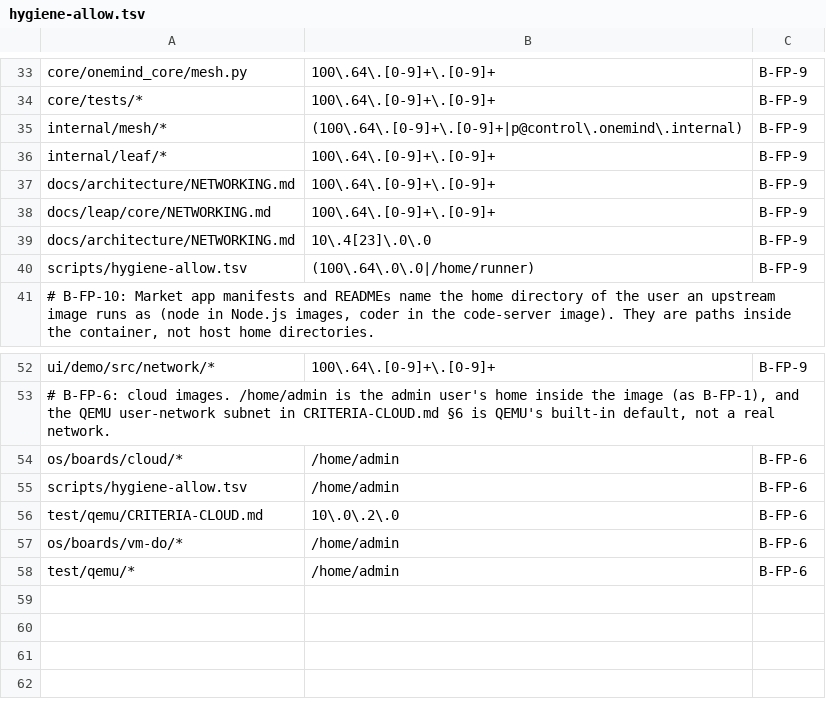
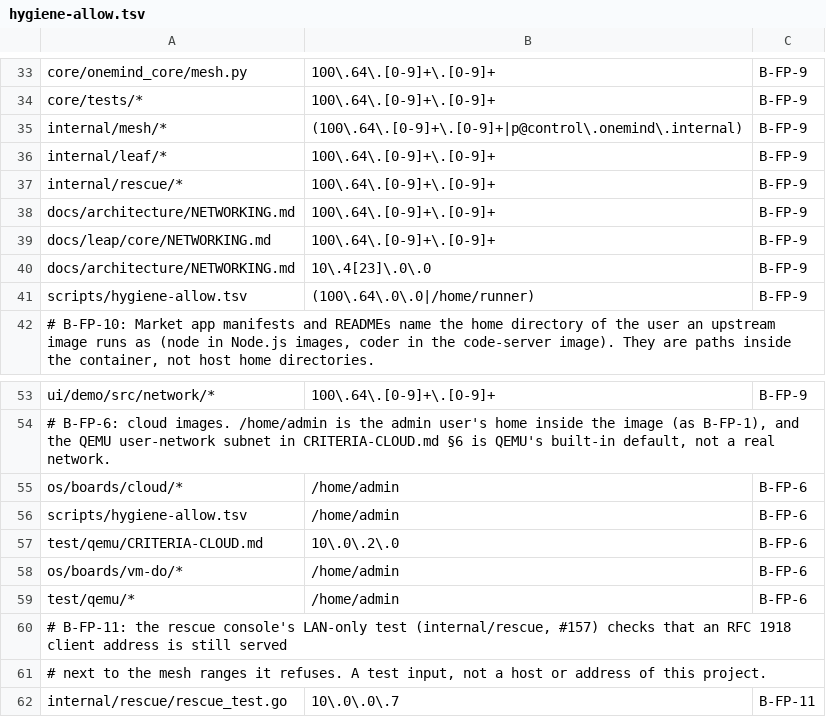
Before and after one commit to onemindos/ONEMINDOS, a TSV file: scripts/hygiene-allow.tsv, drawn as a sheet; only a part is shown, gaps mark what is left out; the diff names each change by its address in the sheet, - before the commit and + after, or states it on an @@ line.

```diff
--- a/scripts/hygiene-allow.tsv
+++ b/scripts/hygiene-allow.tsv
+row 37: internal/rescue/* | 100\.64\.[0-9]+\.[0-9]+ | B-FP-9
+row 60: # B-FP-11: the rescue console's LAN-only test (internal/rescue, #157) checks that an RFC 1918 client address is still served
+row 61: # next to the mesh ranges it refuses. A test input, not a host or address of this project.
+row 62: internal/rescue/rescue_test.go | 10\.0\.0\.7 | B-FP-11
```
